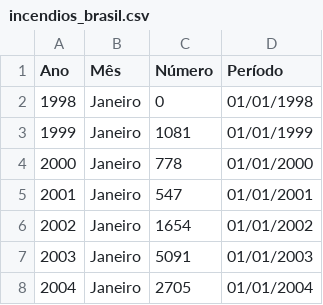
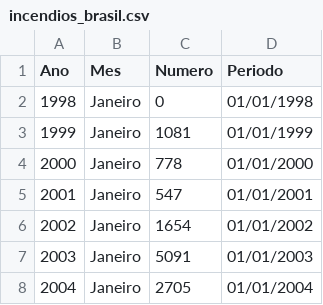
Before and after one commit to FelipeGuimaraes42/TP2-IBD, a CSV file: CSVs/incendios_brasil.csv, drawn as a sheet; only a part is shown.

```diff
--- a/CSVs/incendios_brasil.csv
+++ b/CSVs/incendios_brasil.csv
@@ -1,2 +1,2 @@
-Ano;Mês;Número;Período
+Ano;Mes;Numero;Periodo
 1998;Janeiro;0;01/01/1998
```
Also changed, not shown: CSVs/incendios_estado.csv, 1 other file.
